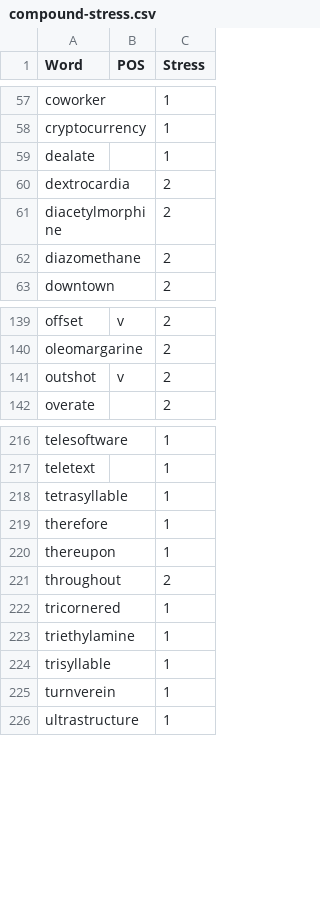
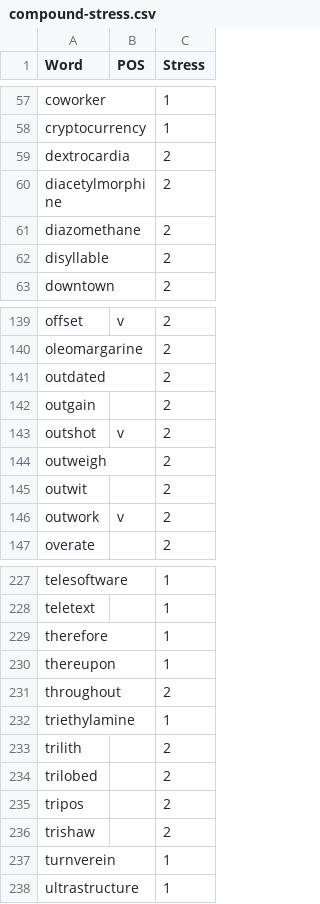
Before and after one commit to ChristianSi/lytspel, a CSV file: data/compound-stress.csv, drawn as a sheet; only a part is shown, gaps mark what is left out; the diff covers the shown part only.

```diff
--- a/data/compound-stress.csv
+++ b/data/compound-stress.csv
@@ -58,3 +58,2 @@ coworker,,1
 cryptocurrency,,1
-dealate,,1
 dextrocardia,,2
@@ -62,2 +61,3 @@ diacetylmorphine,,2
 diazomethane,,2
+disyllable,,2
 downtown,,2
@@ -140,3 +140,8 @@ offset,v,2
 oleomargarine,,2
+outdated,,2
+outgain,,2
 outshot,v,2
+outweigh,,2
+outwit,,2
+outwork,v,2
 overate,,2
@@ -217,3 +228,2 @@ telesoftware,,1
 teletext,,1
-tetrasyllable,,1
 therefore,,1
@@ -221,5 +231,7 @@ thereupon,,1
 throughout,,2
-tricornered,,1
 triethylamine,,1
-trisyllable,,1
+trilith,,2
+trilobed,,2
+tripos,,2
+trishaw,,2
 turnverein,,1
```
Also changed, not shown: 7 added rows elsewhere in this file, data/compounds-manual.csv, data/custom.csv, 4 other files.
